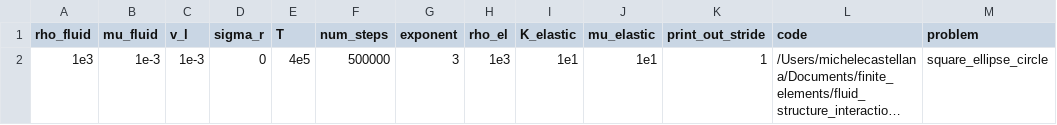
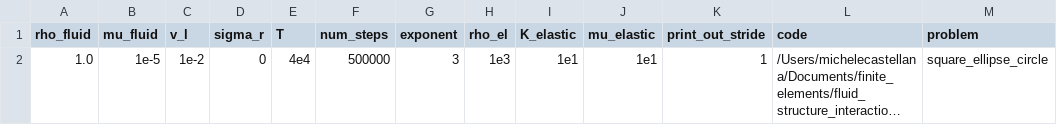
Before and after one commit to mcastel1/paper_ale, a CSV file: figures/figure_10/solution_parameters.csv, drawn as a sheet; long unchanged cells end in …; the diff names each change by its address in the sheet, - before the commit and + after, or states it on an @@ line.

Commit message:
added parameters for air in fig 11

```diff
--- a/figures/figure_10/solution_parameters.csv
+++ b/figures/figure_10/solution_parameters.csv
-A2 (rho_fluid): 1e3
+A2 (rho_fluid): 1.0
-B2 (mu_fluid): 1e-3
+B2 (mu_fluid): 1e-5
-C2 (v_l): 1e-3
+C2 (v_l): 1e-2
-E2 (T): 4e5
+E2 (T): 4e4
```
Also changed, not shown: 5 other files.
